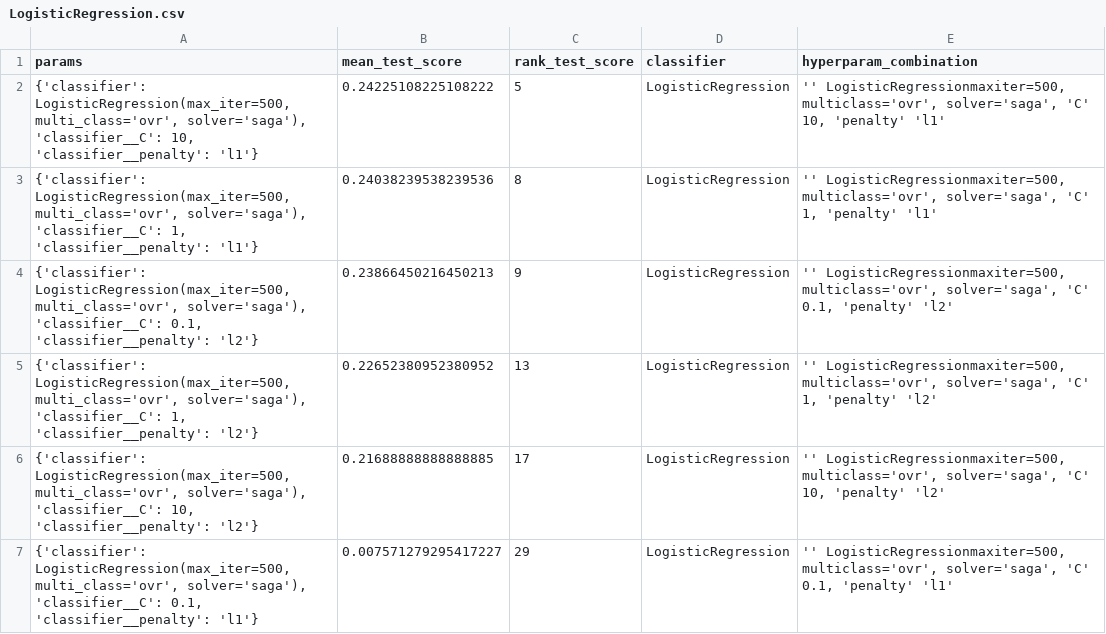
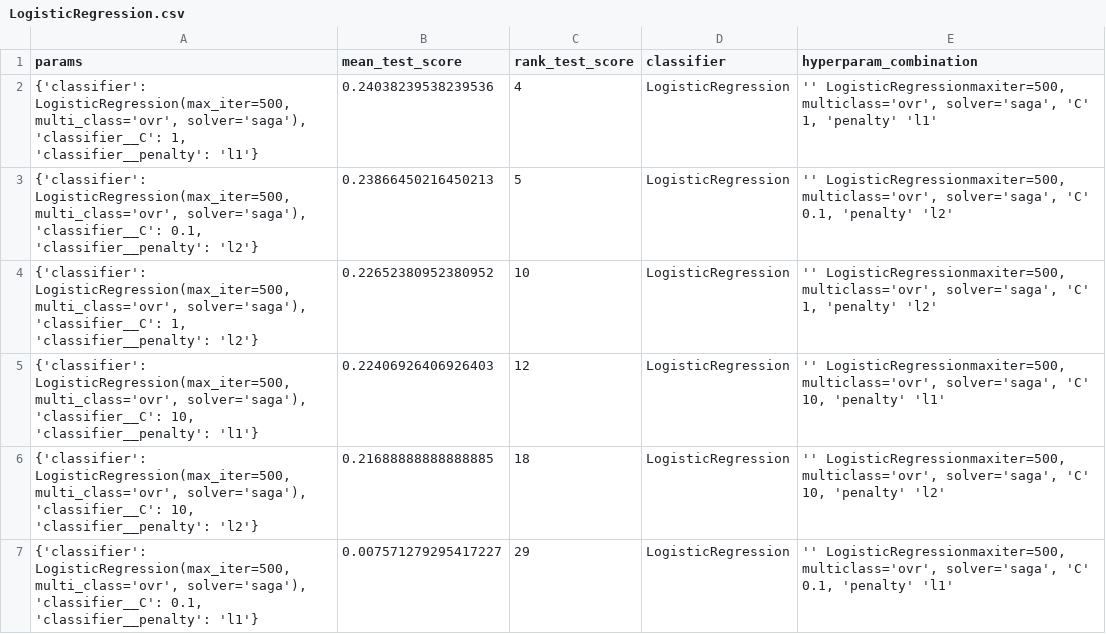
Before and after one commit to AlbertoArath/IA, a CSV file: MachineLearning/Projects/Classification_TabularVectorBorneDiseaseDataSet/LogisticRegression.csv, drawn as a sheet.

```diff
--- a/MachineLearning/Projects/Classification_TabularVectorBorneDiseaseDataSet/LogisticRegression.csv
+++ b/MachineLearning/Projects/Classification_TabularVectorBorneDiseaseDataSet/LogisticRegression.csv
@@ -1,7 +1,7 @@
 params,mean_test_score,rank_test_score,classifier,hyperparam_combination
-"{'classifier': LogisticRegression(max_iter=500, multi_class='ovr', solver='saga'), 'classifier__C': 10, 'classifier__penalty': 'l1'}",0.24225108225108222,5,LogisticRegression,"'' LogisticRegressionmaxiter=500, multiclass='ovr', solver='saga', 'C' 10, 'penalty' 'l1'"
-"{'classifier': LogisticRegression(max_iter=500, multi_class='ovr', solver='saga'), 'classifier__C': 1, 'classifier__penalty': 'l1'}",0.24038239538239536,8,LogisticRegression,"'' LogisticRegressionmaxiter=500, multiclass='ovr', solver='saga', 'C' 1, 'penalty' 'l1'"
-"{'classifier': LogisticRegression(max_iter=500, multi_class='ovr', solver='saga'), 'classifier__C': 0.1, 'classifier__penalty': 'l2'}",0.23866450216450213,9,LogisticRegression,"'' LogisticRegressionmaxiter=500, multiclass='ovr', solver='saga', 'C' 0.1, 'penalty' 'l2'"
-"{'classifier': LogisticRegression(max_iter=500, multi_class='ovr', solver='saga'), 'classifier__C': 1, 'classifier__penalty': 'l2'}",0.22652380952380952,13,LogisticRegression,"'' LogisticRegressionmaxiter=500, multiclass='ovr', solver='saga', 'C' 1, 'penalty' 'l2'"
-"{'classifier': LogisticRegression(max_iter=500, multi_class='ovr', solver='saga'), 'classifier__C': 10, 'classifier__penalty': 'l2'}",0.21688888888888885,17,LogisticRegression,"'' LogisticRegressionmaxiter=500, multiclass='ovr', solver='saga', 'C' 10, 'penalty' 'l2'"
+"{'classifier': LogisticRegression(max_iter=500, multi_class='ovr', solver='saga'), 'classifier__C': 1, 'classifier__penalty': 'l1'}",0.24038239538239536,4,LogisticRegression,"'' LogisticRegressionmaxiter=500, multiclass='ovr', solver='saga', 'C' 1, 'penalty' 'l1'"
+"{'classifier': LogisticRegression(max_iter=500, multi_class='ovr', solver='saga'), 'classifier__C': 0.1, 'classifier__penalty': 'l2'}",0.23866450216450213,5,LogisticRegression,"'' LogisticRegressionmaxiter=500, multiclass='ovr', solver='saga', 'C' 0.1, 'penalty' 'l2'"
+"{'classifier': LogisticRegression(max_iter=500, multi_class='ovr', solver='saga'), 'classifier__C': 1, 'classifier__penalty': 'l2'}",0.22652380952380952,10,LogisticRegression,"'' LogisticRegressionmaxiter=500, multiclass='ovr', solver='saga', 'C' 1, 'penalty' 'l2'"
+"{'classifier': LogisticRegression(max_iter=500, multi_class='ovr', solver='saga'), 'classifier__C': 10, 'classifier__penalty': 'l1'}",0.22406926406926403,12,LogisticRegression,"'' LogisticRegressionmaxiter=500, multiclass='ovr', solver='saga', 'C' 10, 'penalty' 'l1'"
+"{'classifier': LogisticRegression(max_iter=500, multi_class='ovr', solver='saga'), 'classifier__C': 10, 'classifier__penalty': 'l2'}",0.21688888888888885,18,LogisticRegression,"'' LogisticRegressionmaxiter=500, multiclass='ovr', solver='saga', 'C' 10, 'penalty' 'l2'"
 "{'classifier': LogisticRegression(max_iter=500, multi_class='ovr', solver='saga'), 'classifier__C': 0.1, 'classifier__penalty': 'l1'}",0.007571279295417227,29,LogisticRegression,"'' LogisticRegressionmaxiter=500, multiclass='ovr', solver='saga', 'C' 0.1, 'penalty' 'l1'"
```
Also changed, not shown: MachineLearning/Projects/Classification_TabularVectorBorneDiseaseDataSet/HyperparametersresultsTest_Set.csv, MachineLearning/Projects/Classification_TabularVectorBorneDiseaseDataSet/KNeighborsClassifier.csv, 24 other files.
